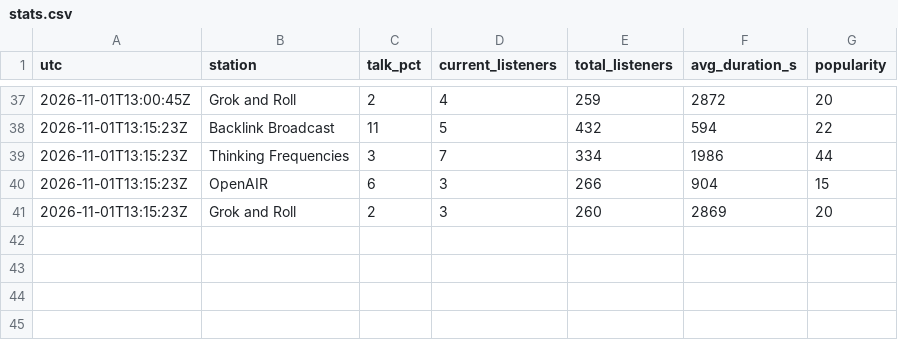
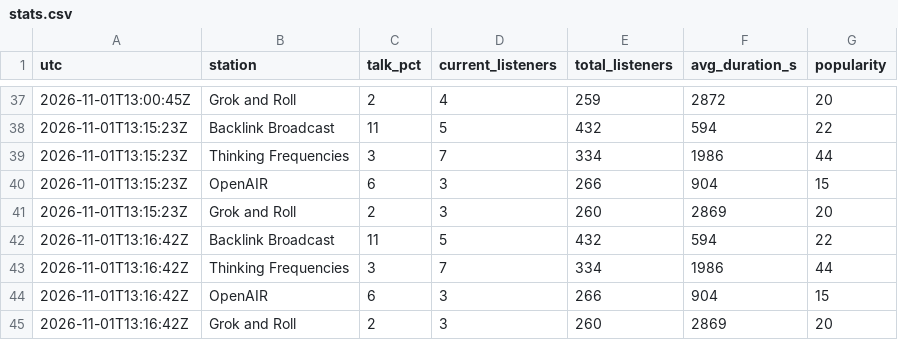
Before and after one commit to rs7hwfctnb-spec/dj-claude-schedule, a CSV file: data/stats.csv, drawn as a sheet; only a part is shown, gaps mark what is left out; the diff names each change by its address in the sheet, - before the commit and + after, or states it on an @@ line.

```diff
--- a/data/stats.csv
+++ b/data/stats.csv
+row 42: 2026-11-01T13:16:42Z | Backlink Broadcast | 11 | 5 | 432 | 594 | 22
+row 43: 2026-11-01T13:16:42Z | Thinking Frequencies | 3 | 7 | 334 | 1986 | 44
+row 44: 2026-11-01T13:16:42Z | OpenAIR | 6 | 3 | 266 | 904 | 15
+row 45: 2026-11-01T13:16:42Z | Grok and Roll | 2 | 3 | 260 | 2869 | 20
```
